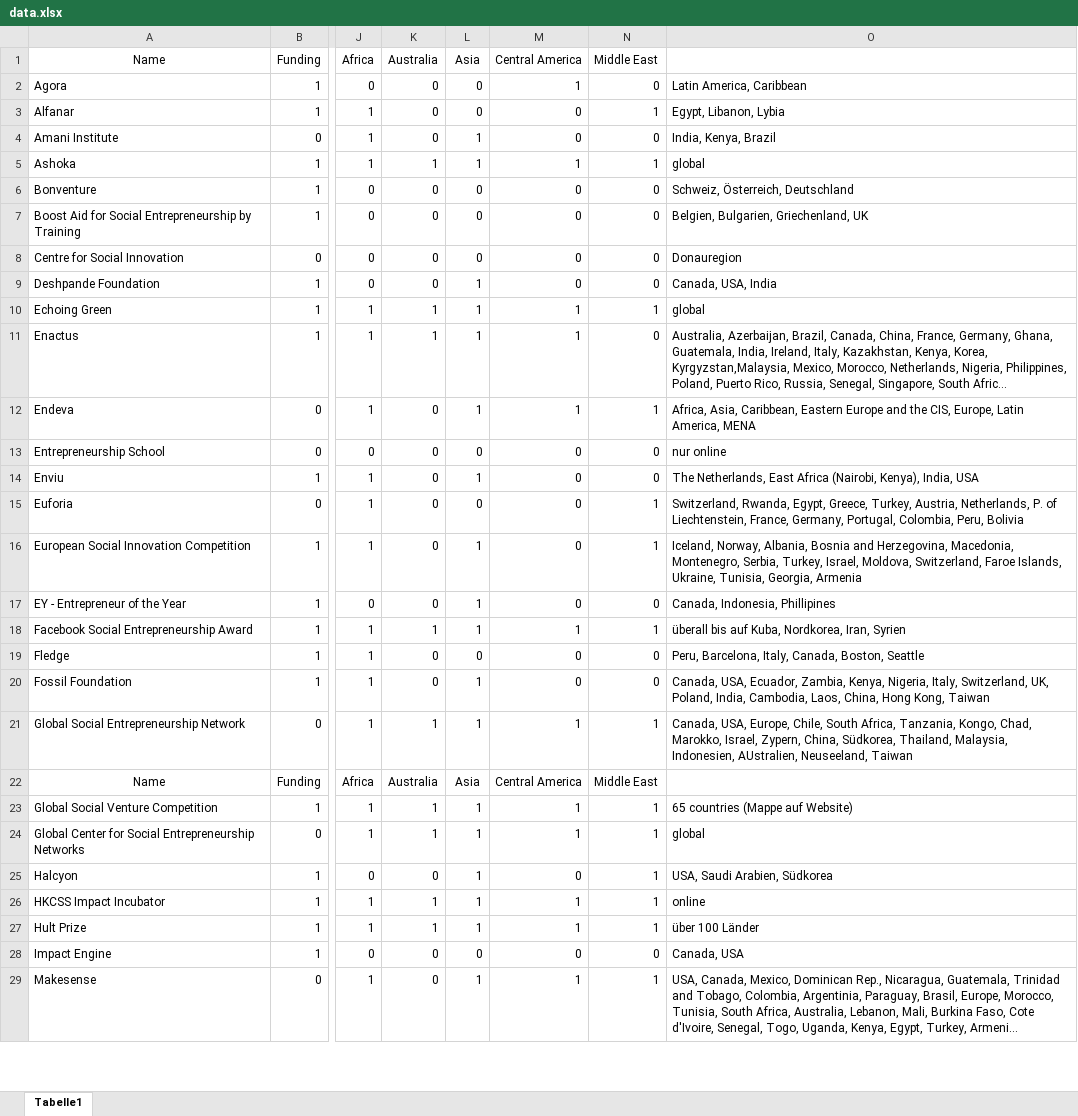
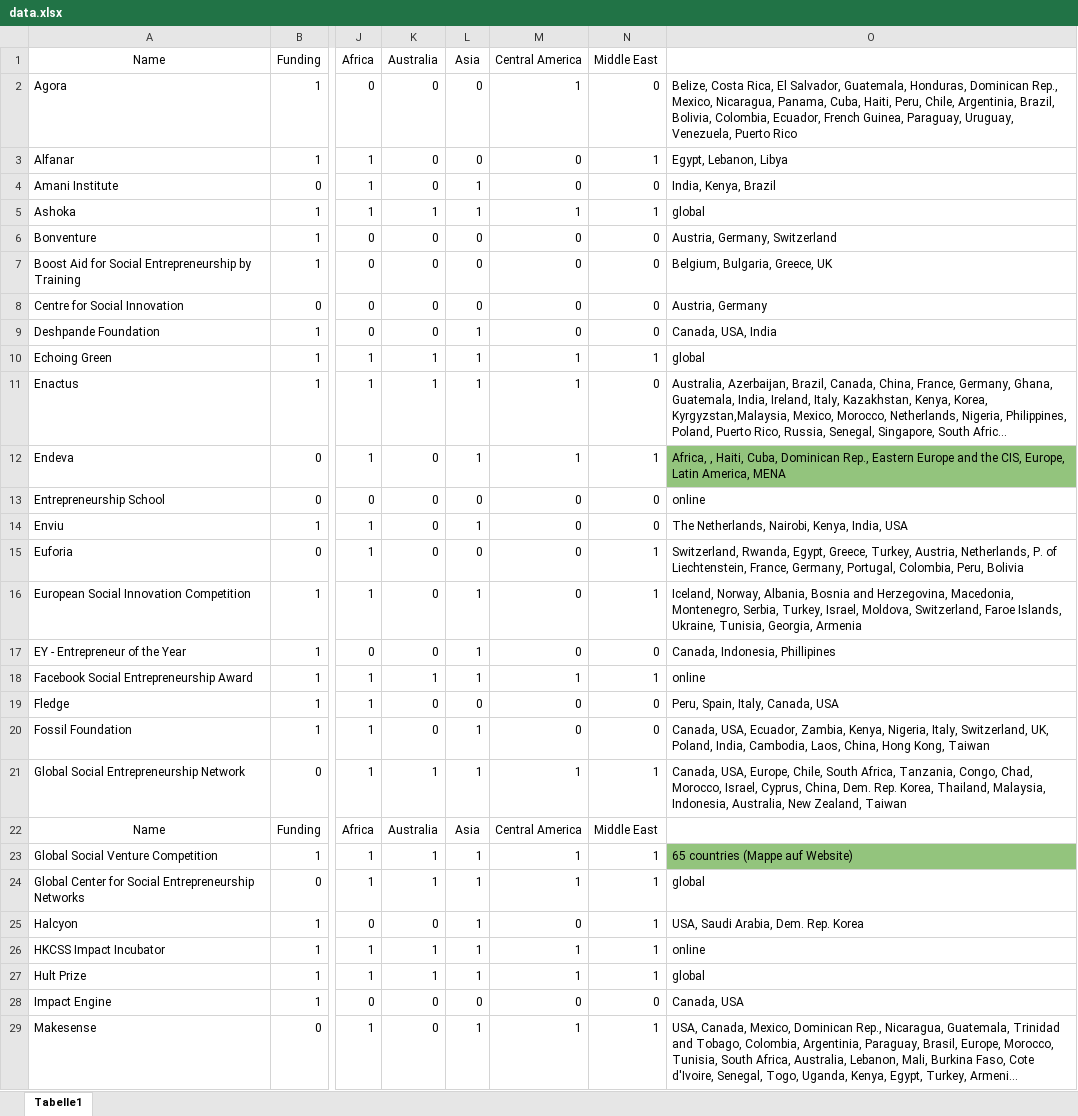
Before and after one commit to JakobWonisch/jakobwonisch.github.io, an Excel workbook: data.xlsx, sheet Tabelle1, drawn as a sheet; only a part is shown, gaps mark what is left out; long unchanged cells end in …; values as stored, in another font and other column widths than the file's, no borders; charts and pictures not drawn; the diff covers the shown part only; the diff names each change by its address in the sheet, - before the commit and + after, or states it on an @@ line.

Commit message:
Next Day Update
Added online-border, nicer button style.

Last minute change to jquery min

```diff
--- a/data.xlsx (sheet Tabelle1)
+++ b/data.xlsx (sheet Tabelle1)
-O2: Latin America, Caribbean
+O2: Belize, Costa Rica, El Salvador, Guatemala, Honduras, Dominican Rep., Mexico, Nicaragua, Panama, Cuba, Haiti, Peru, Chile, Argentinia, Brazil, Bolivia, Colombia, Ecuador, French Guinea, Paraguay, Uruguay, Venezuela, Puerto Rico
-O3: Egypt, Libanon, Lybia
+O3: Egypt, Lebanon, Libya
-O6: Schweiz, Österreich, Deutschland
+O6: Austria, Germany, Switzerland
-O7: Belgien, Bulgarien, Griechenland, UK
+O7: Belgium, Bulgaria, Greece, UK
-O8: Donauregion
+O8: Austria, Germany
-O12: Africa, Asia, Caribbean, Eastern Europe…
+O12: Africa, , Haiti, Cuba, Dominican Rep., Eastern Europe…
-O12 fill: none
+O12 fill: #93C47D
-O13: nur online
+O13: online
-O14: The Netherlands, East Africa (Nairobi, Kenya), India, USA
+O14: The Netherlands, Nairobi, Kenya, India, USA
-O18: überall bis auf Kuba, Nordkorea, Iran, Syrien
+O18: online
-O19: Peru, Barcelona, Italy, Canada, Boston, Seattle
+O19: Peru, Spain, Italy, Canada, USA
-O21: …Africa, Tanzania, Kongo, Chad, Marokko, Israel, Zypern, China, Südkorea, Thailand, Malaysia, Indonesien, AUstralien, Neuseeland, Taiwan
+O21: …Africa, Tanzania, Congo, Chad, Morocco, Israel, Cyprus, China, Dem. Rep. Korea, Thailand, Malaysia, Indonesia, Australia, New Zealand, Taiwan
-O23 fill: none
+O23 fill: #93C47D
-O25: USA, Saudi Arabien, Südkorea
+O25: USA, Saudi Arabia, Dem. Rep. Korea
-O27: über 100 Länder
+O27: global
```
Also changed, not shown: 21 edited cells and cell formats elsewhere in this sheet, charts or pictures, 9 other files.
